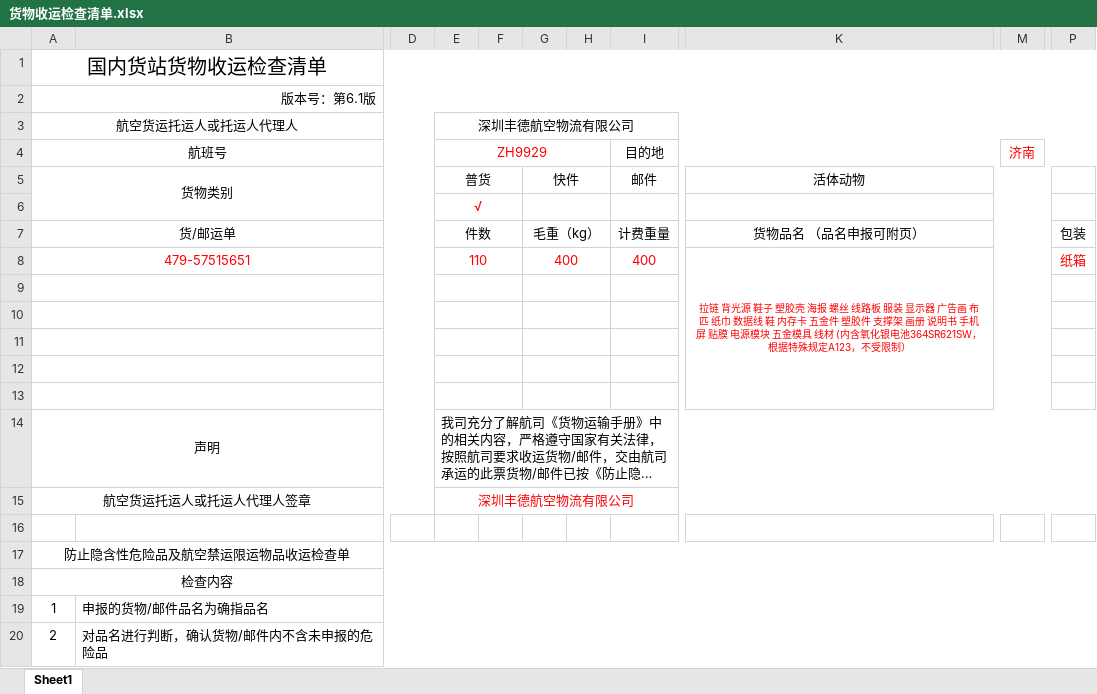
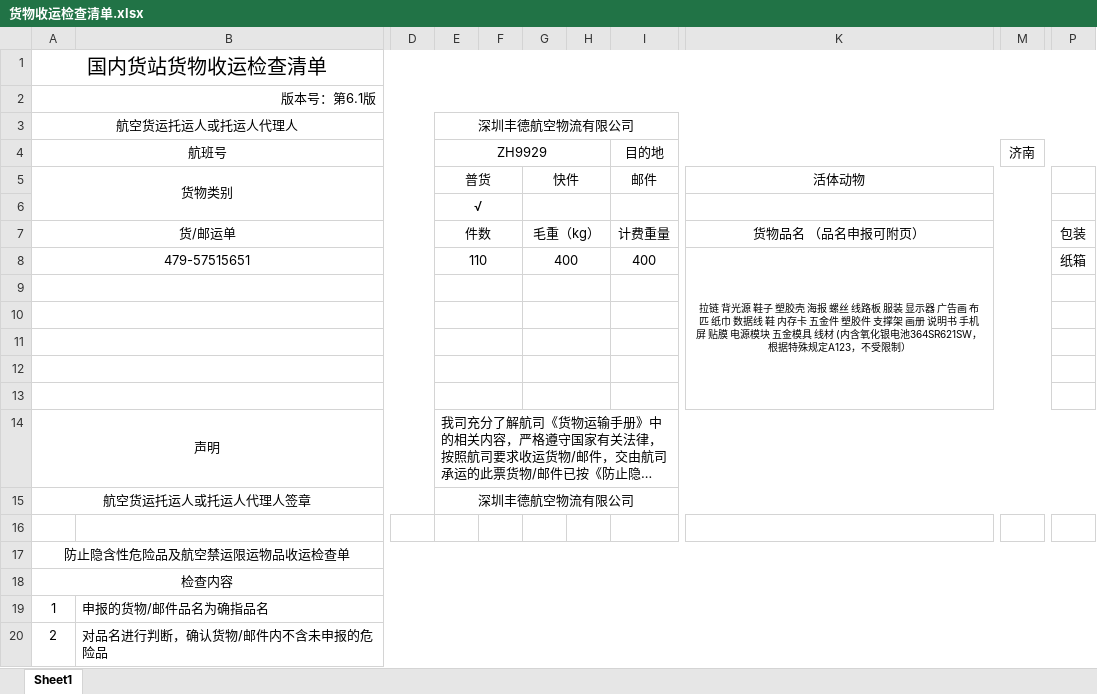
Before and after one commit to stormwasd/qianfang_air_cargo_platform, an Excel workbook: documents/shenzhen_air/货物收运检查清单.xlsx, sheet Sheet1, drawn as a sheet; only a part is shown, gaps mark what is left out; long unchanged cells end in …; values as stored, in another font and other column widths than the file's, no borders; the diff names each change by its address in the sheet, - before the commit and + after, or states it on an @@ line.

```diff
--- a/documents/shenzhen_air/货物收运检查清单.xlsx (sheet Sheet1)
+++ b/documents/shenzhen_air/货物收运检查清单.xlsx (sheet Sheet1)
-E4 text colour: #FF0000
+E4 text colour: black
-M4 text colour: #FF0000
+M4 text colour: black
-E6 text colour: #FF0000
+E6 text colour: black
-A8 text colour: #FF0000
+A8 text colour: black
-E8 text colour: #FF0000
+E8 text colour: black
-G8 text colour: #FF0000
+G8 text colour: black
-I8 text colour: #FF0000
+I8 text colour: black
-K8 text colour: #FF0000
+K8 text colour: black
-P8 text colour: #FF0000
+P8 text colour: black
-E15 text colour: #FF0000
+E15 text colour: black
```
Also changed, not shown: documents/china_southern_air/充氧类水生动物货物收运检查单.xlsx, documents/shenzhen_air/交接单.xlsx, 17 other files.
